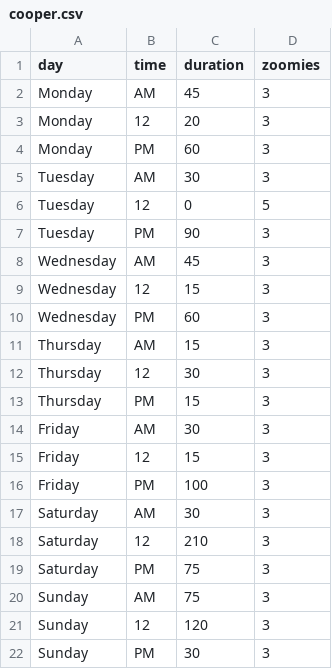
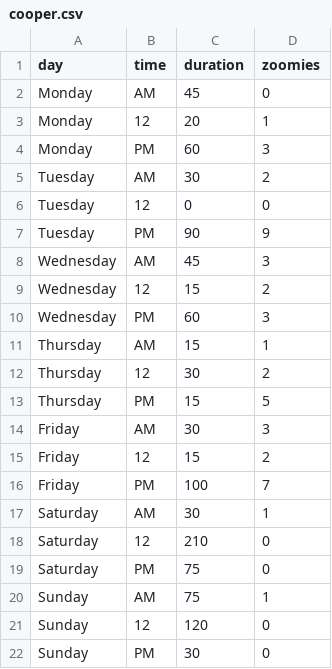
Before and after one commit to brynamo/w209_wip, a CSV file: cooper.csv, drawn as a sheet.

Commit message:
Update cooper.csv

```diff
--- a/cooper.csv
+++ b/cooper.csv
@@ -1,22 +1,22 @@
 day,time,duration,zoomies
-Monday,AM,45,3
-Monday,12,20,3
+Monday,AM,45,0
+Monday,12,20,1
 Monday,PM,60,3
-Tuesday,AM,30,3
-Tuesday,12,0,5
-Tuesday,PM,90,3
+Tuesday,AM,30,2
+Tuesday,12,0,0
+Tuesday,PM,90,9
 Wednesday,AM,45,3
-Wednesday,12,15,3
+Wednesday,12,15,2
 Wednesday,PM,60,3
-Thursday,AM,15,3
-Thursday,12,30,3
-Thursday,PM,15,3
+Thursday,AM,15,1
+Thursday,12,30,2
+Thursday,PM,15,5
 Friday,AM,30,3
-Friday,12,15,3
-Friday,PM,100,3
-Saturday,AM,30,3
-Saturday,12,210,3
-Saturday,PM,75,3
-Sunday,AM,75,3
-Sunday,12,120,3
-Sunday,PM,30,3
+Friday,12,15,2
+Friday,PM,100,7
+Saturday,AM,30,1
+Saturday,12,210,0
+Saturday,PM,75,0
+Sunday,AM,75,1
+Sunday,12,120,0
+Sunday,PM,30,0
```
